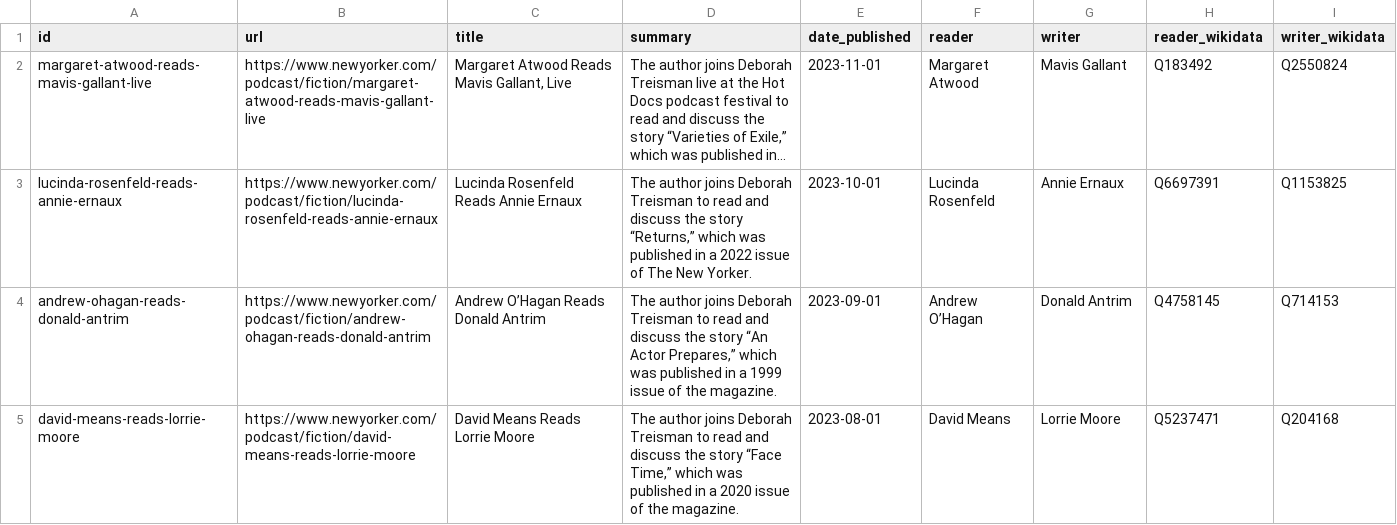
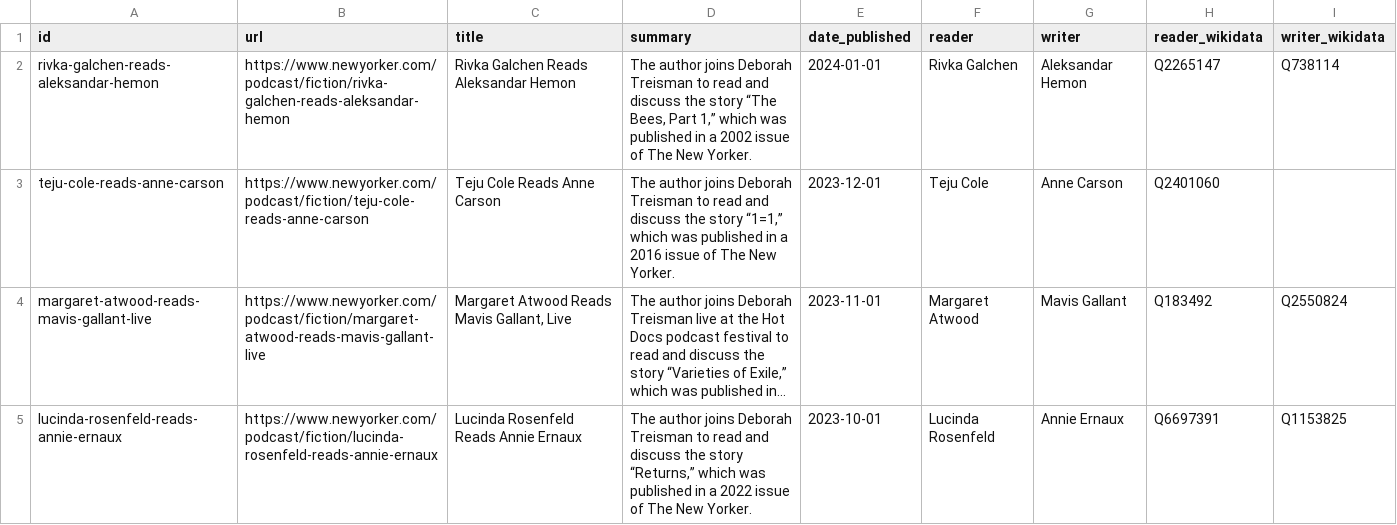
Before and after one commit to lawlesst/new-yorker-fiction-podcast-data, a CSV file: data/episodes.csv, drawn as a sheet; only a part is shown; the shorter side is filled out with more unchanged rows; long unchanged cells end in …; the diff covers the shown part only; the diff names each change by its address in the sheet, - before the commit and + after, or states it on an @@ line.

```diff
--- a/data/episodes.csv
+++ b/data/episodes.csv
+row 2: rivka-galchen-reads-aleksandar-hemon | https://www.newyorker.com/podcast/fiction/rivka-galchen-reads-aleksandar-hemon | Rivka Galchen Reads Aleksandar Hemon | The author joins Deborah Treisman to read and discuss the story “The Bees, Part 1,” which was published in a 2002 issue of The New Yorker. | 2024-01-01 | Rivka Galchen | Aleksandar Hemon | Q2265147 | Q738114
+row 3: teju-cole-reads-anne-carson | https://www.newyorker.com/podcast/fiction/teju-cole-reads-anne-carson | Teju Cole Reads Anne Carson | The author joins Deborah Treisman to read and discuss the story “1=1,” which was published in a 2016 issue of The New Yorker. | 2023-12-01 | Teju Cole | Anne Carson | Q2401060
```
Also changed, not shown: 11 added rows and 11 removed rows elsewhere in this file, data/people.csv, 1 other file.
